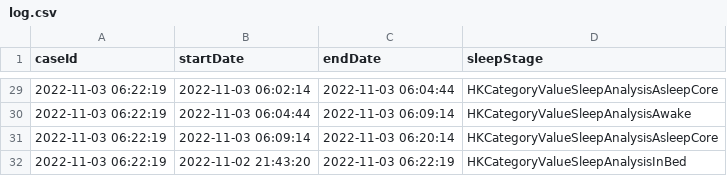
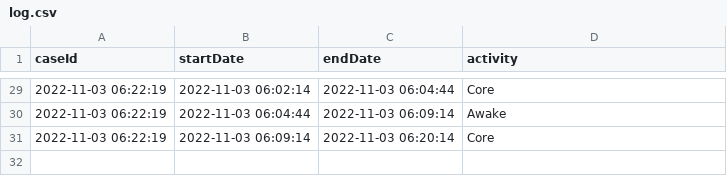
Before and after one commit to SebastianLJ/SleepStages_PM, a CSV file: parsers/AppleXML/out/log.csv, drawn as a sheet; only a part is shown, gaps mark what is left out; the diff covers the shown part only.

Commit message:
improved parsed sleep stage names

```diff
--- a/parsers/AppleXML/out/log.csv
+++ b/parsers/AppleXML/out/log.csv
@@ -1 +1 @@
-caseId,startDate,endDate,sleepStage
+caseId,startDate,endDate,activity
@@ -29,4 +29,3 @@ caseId,startDate,endDate,sleepStage
-2022-11-03 06:22:19,2022-11-03 06:02:14,2022-11-03 06:04:44,HKCategoryValueSleepAnalysisAsleepCore
-2022-11-03 06:22:19,2022-11-03 06:04:44,2022-11-03 06:09:14,HKCategoryValueSleepAnalysisAwake
-2022-11-03 06:22:19,2022-11-03 06:09:14,2022-11-03 06:20:14,HKCategoryValueSleepAnalysisAsleepCore
-2022-11-03 06:22:19,2022-11-02 21:43:20,2022-11-03 06:22:19,HKCategoryValueSleepAnalysisInBed
+2022-11-03 06:22:19,2022-11-03 06:02:14,2022-11-03 06:04:44,Core
+2022-11-03 06:22:19,2022-11-03 06:04:44,2022-11-03 06:09:14,Awake
+2022-11-03 06:22:19,2022-11-03 06:09:14,2022-11-03 06:20:14,Core
```
Also changed, not shown: 27 edited cells elsewhere in this file, 1 other file.
